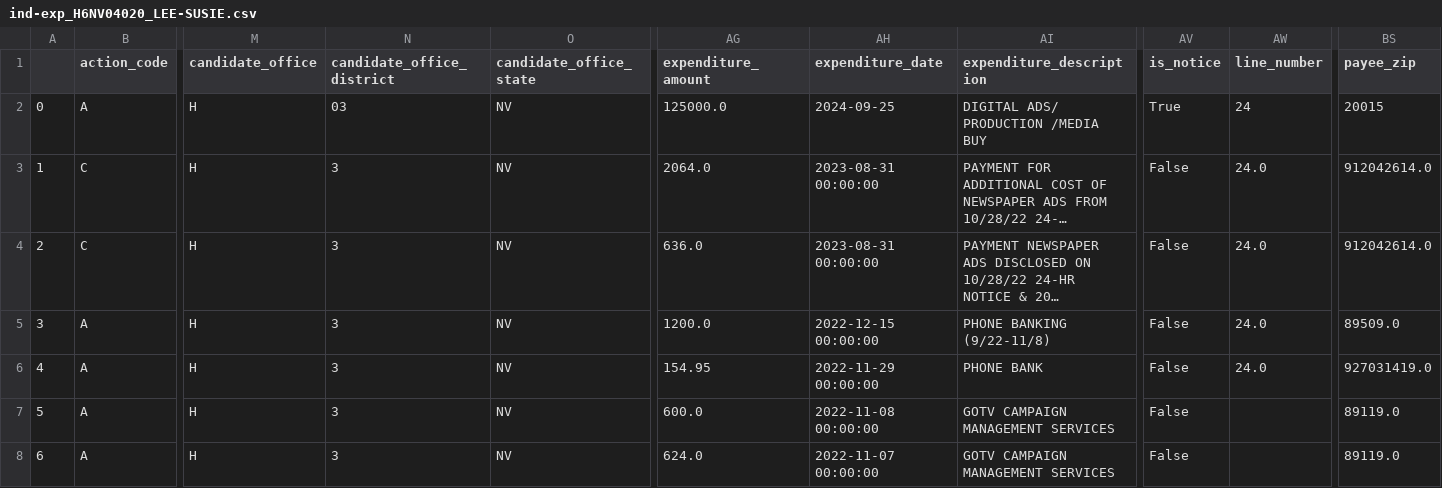
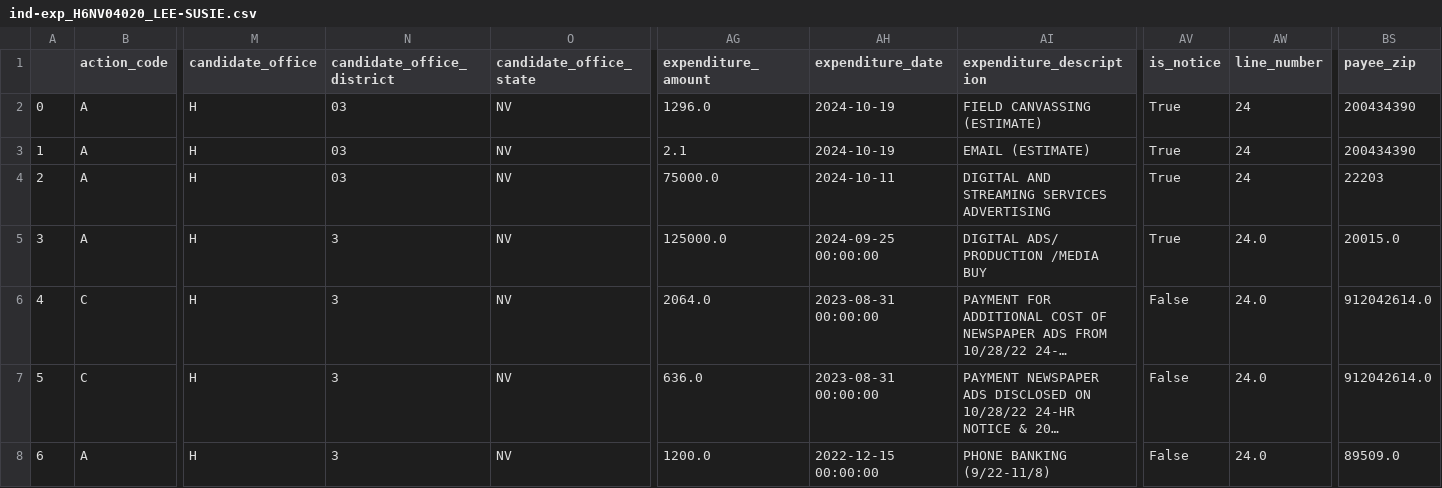
Before and after one commit to m-nolan/sunlight_fec, a CSV file: data/ind-exp_H6NV04020_LEE-SUSIE.csv, drawn as a sheet; only a part is shown, gaps mark what is left out; the shorter side is filled out with more unchanged rows; long unchanged cells end in …; addresses are those after the commit; rows hold the shown columns only; the diff names each change by its address in the sheet, - before the commit and + after, or states it on an @@ line.

```diff
--- a/data/ind-exp_H6NV04020_LEE-SUSIE.csv
+++ b/data/ind-exp_H6NV04020_LEE-SUSIE.csv
+row 2: 0 | A | H | 03 | NV | 1296.0 | 2024-10-19 | FIELD CANVASSING (ESTIMATE) | True | 24 | 200434390
+row 3: 1 | A | H | 03 | NV | 2.1 | 2024-10-19 | EMAIL (ESTIMATE) | True | 24 | 200434390
+row 4: 2 | A | H | 03 | NV | 75000.0 | 2024-10-11 | DIGITAL AND STREAMING SERVICES ADVERTISING | True | 24 | 22203
@@ column A renumbered from row 5 down @@
-N5 (candidate_office_district): 03
+N5 (candidate_office_district): 3
-AH5 (expenditure_date): 2024-09-25
+AH5 (expenditure_date): 2024-09-25 00:00:00
-AW5 (line_number): 24
+AW5 (line_number): 24.0
-BS5 (payee_zip): 20015
+BS5 (payee_zip): 20015.0
```
Also changed, not shown: data/ind-exp_H0TX15124_DE LA CRUZ-MONICA.csv, data/ind-exp_H2CA03157_KILEY-KEVIN.csv, 11 other files.
